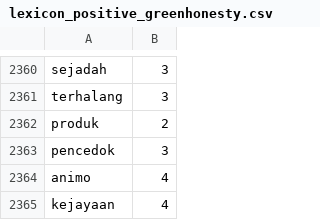
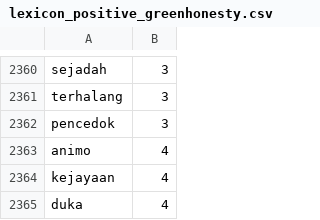
Before and after one commit to dwsafperri/lexicon_greenwashing_greenhonesty, a CSV file: lexicon_positive_greenhonesty.csv, drawn as a sheet; only a part is shown, gaps mark what is left out; the shorter side is filled out with more unchanged rows.

```diff
--- a/lexicon_positive_greenhonesty.csv
+++ b/lexicon_positive_greenhonesty.csv
@@ -2361,3 +2361,2 @@ sejadah,3
 terhalang,3
-produk,2
 pencedok,3
```
Also changed, not shown: lexicon_negative_greenwashing.csv.
